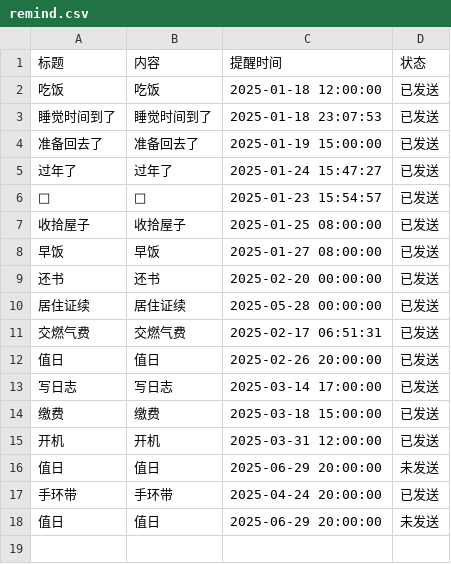
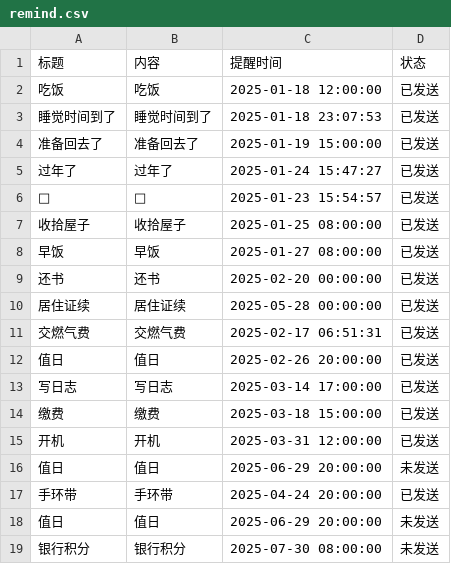
Before and after one commit to zhgj/zhgj.github.io, a CSV file: remind.csv, drawn as a sheet; the diff names each change by its address in the sheet, - before the commit and + after, or states it on an @@ line.

Commit message:
Add a new line to remind.csv

```diff
--- a/remind.csv
+++ b/remind.csv
+row 19: 银行积分 | 银行积分 | 2025-07-30 08:00:00 | 未发送
```
